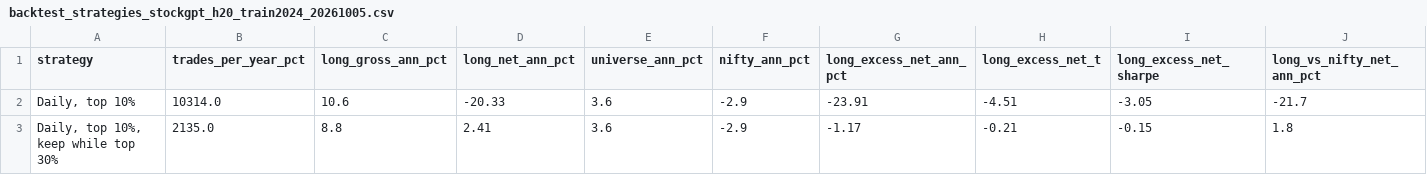
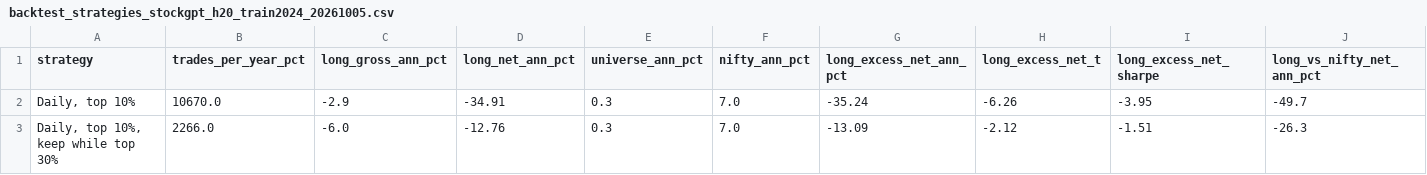
Before and after one commit to aidihim1/StockGPT, a CSV file: results/walkforward_2025_liquid/backtest_strategies_stockgpt_h20_train2024_20261005.csv, drawn as a sheet; only a part is shown; the diff covers the shown part only; the diff names each change by its address in the sheet, - before the commit and + after, or states it on an @@ line.

```diff
--- a/results/walkforward_2025_liquid/backtest_strategies_stockgpt_h20_train2024_20261005.csv
+++ b/results/walkforward_2025_liquid/backtest_strategies_stockgpt_h20_train2024_20261005.csv
-B2 (trades_per_year_pct): 10314.0
+B2 (trades_per_year_pct): 10670.0
-C2 (long_gross_ann_pct): 10.6
+C2 (long_gross_ann_pct): -2.9
-D2 (long_net_ann_pct): -20.33
+D2 (long_net_ann_pct): -34.91
-E2:E3 (universe_ann_pct): 3.6
+E2:E3 (universe_ann_pct): 0.3
-F2:F3 (nifty_ann_pct): -2.9
+F2:F3 (nifty_ann_pct): 7.0
-G2 (long_excess_net_ann_pct): -23.91
+G2 (long_excess_net_ann_pct): -35.24
-H2 (long_excess_net_t): -4.51
+H2 (long_excess_net_t): -6.26
-I2 (long_excess_net_sharpe): -3.05
+I2 (long_excess_net_sharpe): -3.95
-J2 (long_vs_nifty_net_ann_pct): -21.7
+J2 (long_vs_nifty_net_ann_pct): -49.7
-B3 (trades_per_year_pct): 2135.0
+B3 (trades_per_year_pct): 2266.0
-C3 (long_gross_ann_pct): 8.8
+C3 (long_gross_ann_pct): -6.0
-D3 (long_net_ann_pct): 2.41
+D3 (long_net_ann_pct): -12.76
-G3 (long_excess_net_ann_pct): -1.17
+G3 (long_excess_net_ann_pct): -13.09
-H3 (long_excess_net_t): -0.21
+H3 (long_excess_net_t): -2.12
-I3 (long_excess_net_sharpe): -0.15
+I3 (long_excess_net_sharpe): -1.51
-J3 (long_vs_nifty_net_ann_pct): 1.8
+J3 (long_vs_nifty_net_ann_pct): -26.3
```
Also changed, not shown: 96 edited cells elsewhere in this file, results/factor_check.csv, results/walkforward_2025/backtest_strategies_stockgpt_h20_train2024_20261005.csv, 23 other files.
